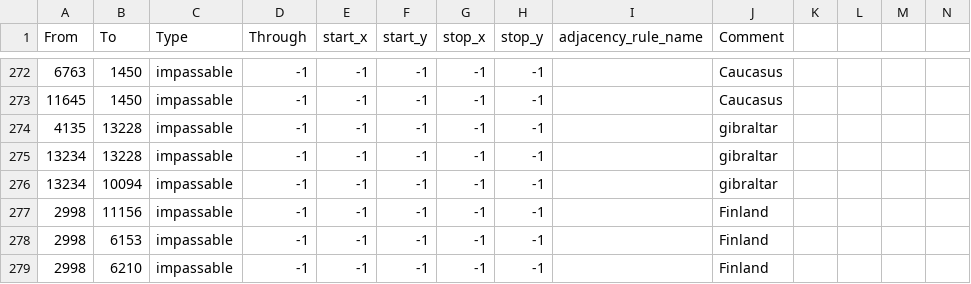
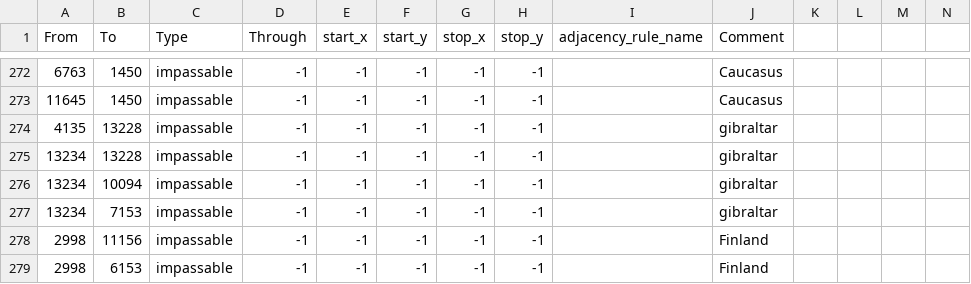
Before and after one commit to Ruling-0/Oak-Remade-MP, a CSV file: map/adjacencies.csv, drawn as a sheet; only a part is shown, gaps mark what is left out; the shorter side is filled out with more unchanged rows.

Commit message:
Gibraltar is blocked off, no more spain.  Bordeaux is now a plains tile no more memes
Memes removed and added another plains tile to france that is a port so axis cant just stack all the ports with urban tiles

```diff
--- a/map/adjacencies.csv
+++ b/map/adjacencies.csv
@@ -276,2 +276,3 @@ From;To;Type;Through;start_x;start_y;stop_x;stop_y;adjacency_rule_name;Comment;;
 13234;10094;impassable;-1;-1;-1;-1;-1;;gibraltar;;;;
+13234;7153;impassable;-1;-1;-1;-1;-1;;gibraltar;;;;
 2998;11156;impassable;-1;-1;-1;-1;-1;;Finland;;;;
```
Also changed, not shown: map/definition.csv.
